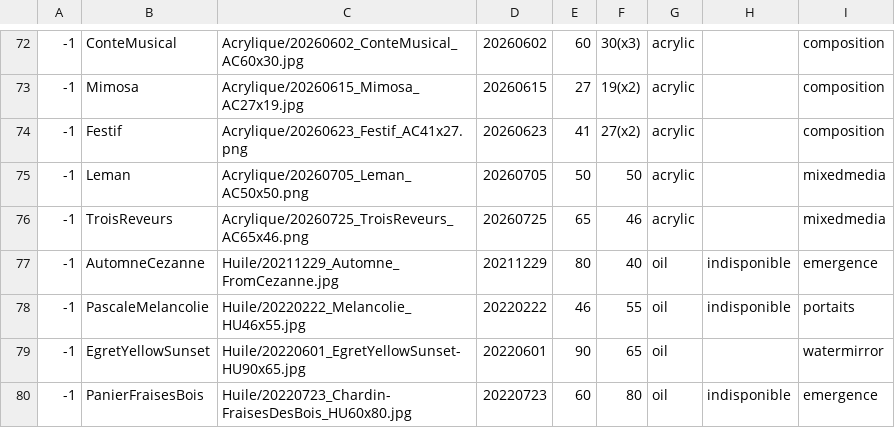
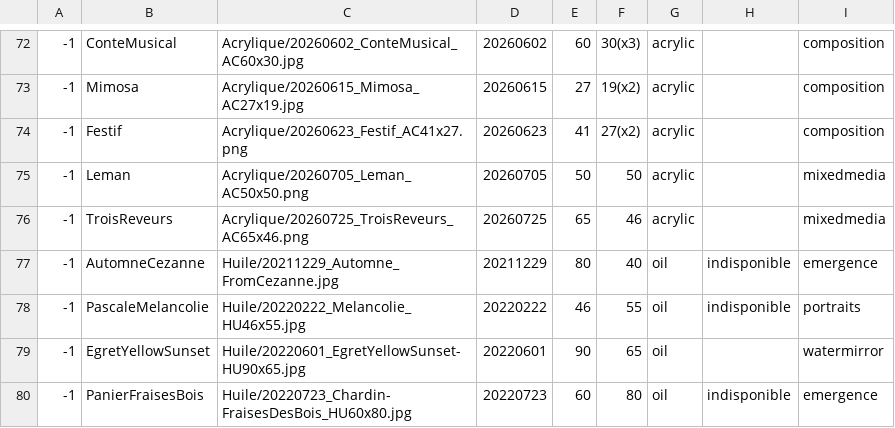
Before and after one commit to MichelEisenmann/gem-gallery, a CSV file: htdocs/public/images/paint-data.csv, drawn as a sheet; only a part is shown, gaps mark what is left out.

Commit message:
Added portraits. Corrected misspelling in csv

```diff
--- a/htdocs/public/images/paint-data.csv
+++ b/htdocs/public/images/paint-data.csv
@@ -77,3 +77,3 @@
 -1,AutomneCezanne,Huile/20211229_Automne_FromCezanne.jpg,20211229,80,40,oil,indisponible,emergence
--1,PascaleMelancolie,Huile/20220222_Melancolie_HU46x55.jpg,20220222,46,55,oil,indisponible,portaits
+-1,PascaleMelancolie,Huile/20220222_Melancolie_HU46x55.jpg,20220222,46,55,oil,indisponible,portraits
 -1,EgretYellowSunset,Huile/20220601_EgretYellowSunset-HU90x65.jpg,20220601,90,65,oil,,watermirror
```
Also changed, not shown: 4 other files.
